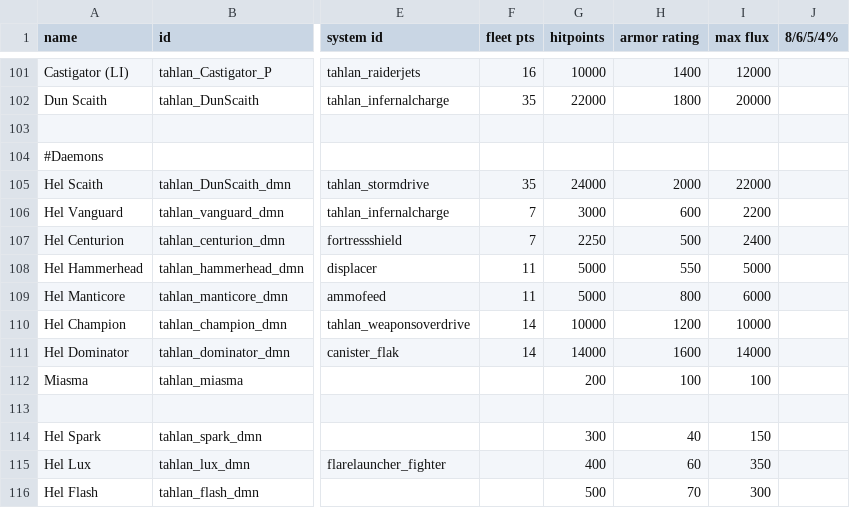
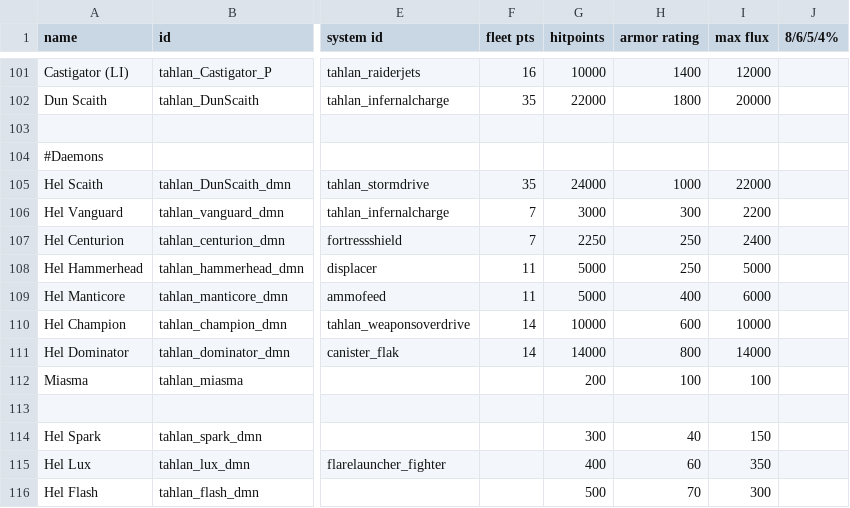
Before and after one commit to niatahl/tahlan-shipworks, a CSV file: data/hulls/ship_data.csv, drawn as a sheet; only a part is shown, gaps mark what is left out; the diff names each change by its address in the sheet, - before the commit and + after, or states it on an @@ line.

```diff
--- a/data/hulls/ship_data.csv
+++ b/data/hulls/ship_data.csv
-H105 (armor rating): 2000
+H105 (armor rating): 1000
-H106 (armor rating): 600
+H106 (armor rating): 300
-H107 (armor rating): 500
+H107 (armor rating): 250
-H108 (armor rating): 550
+H108 (armor rating): 250
-H109 (armor rating): 800
+H109 (armor rating): 400
-H110 (armor rating): 1200
+H110 (armor rating): 600
-H111 (armor rating): 1600
+H111 (armor rating): 800
```
Also changed, not shown: data/hullmods/hull_mods.csv, 3 other files.
